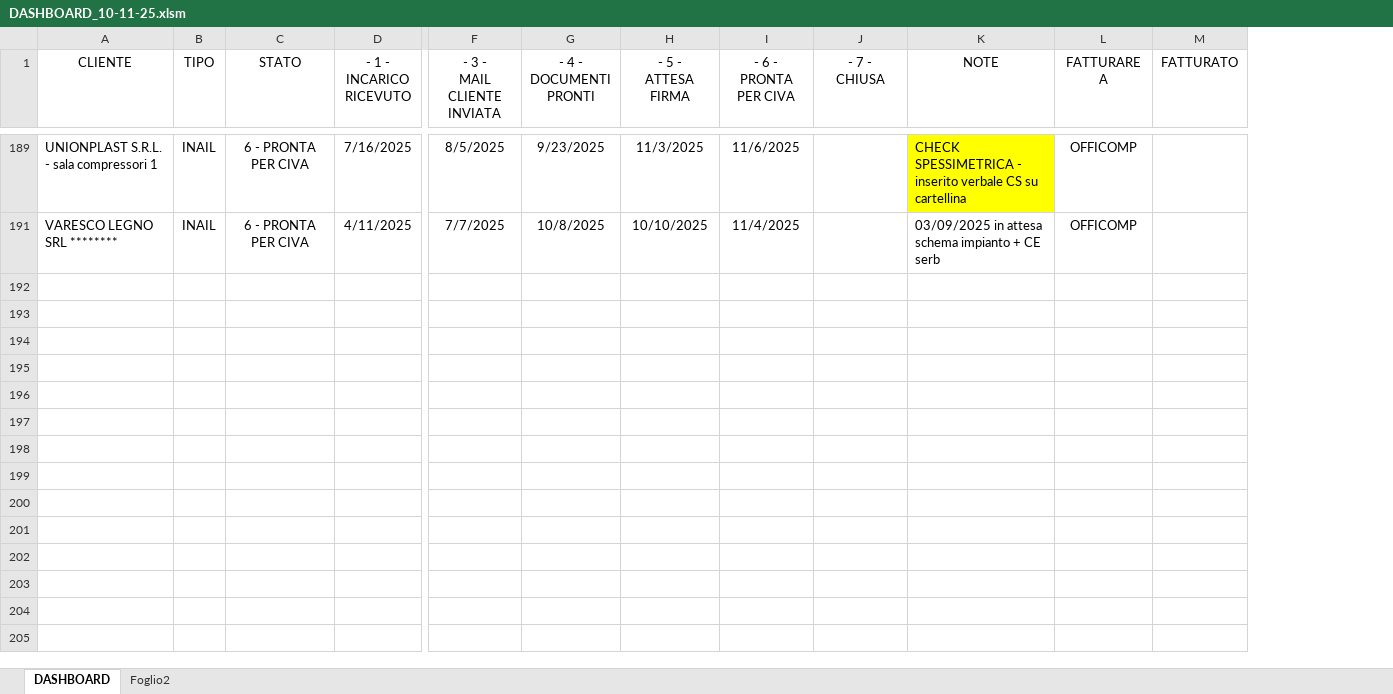
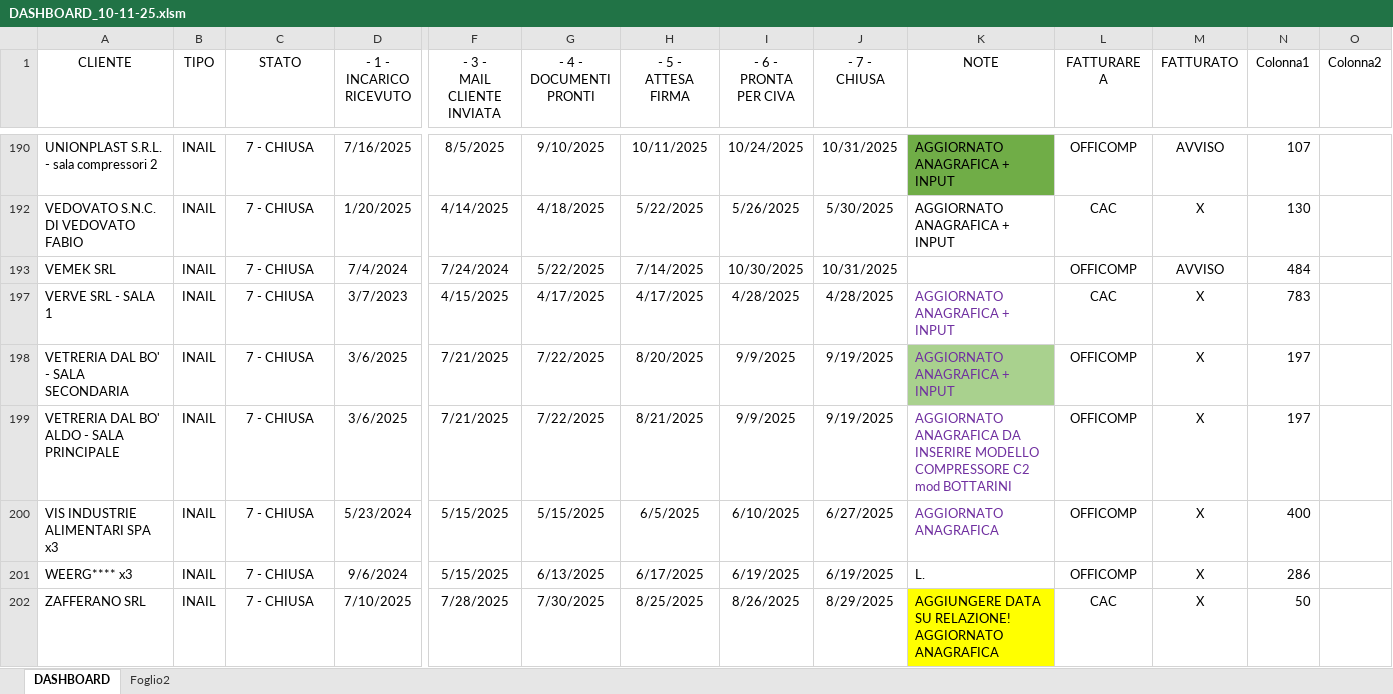
Before and after one commit to studiobertin-boop/OFF-TICKET_UT, an Excel workbook: DOCUMENTAZIONE/DASHBOARD_10-11-25.xlsm, sheet DASHBOARD, drawn as a sheet; only a part is shown, gaps mark what is left out; values as stored, in another font and other column widths than the file's, no borders; conditional formats and table styles not drawn; removed rows and columns are numbered as before the commit, all else as after; rows hold the shown columns only; the diff covers the shown part only; the diff names each change by its address in the sheet, - before the commit and + after, or states it on an @@ line.

```diff
--- a/DOCUMENTAZIONE/DASHBOARD_10-11-25.xlsm (sheet DASHBOARD)
+++ b/DOCUMENTAZIONE/DASHBOARD_10-11-25.xlsm (sheet DASHBOARD)
+column N (Colonna1), row 190: 107
+column O (Colonna2), empty
-A190 (CLIENTE): UNIONPLAST S.R.L. - sala compressori 1
+A190 (CLIENTE): UNIONPLAST S.R.L. - sala compressori 2
-C190 (STATO): 6 - PRONTA PER CIVA
+C190 (STATO): 7 - CHIUSA
-G190 (- 4 - DOCUMENTI PRONTI): 9/23/2025
+G190 (- 4 - DOCUMENTI PRONTI): 9/10/2025
-H190 (- 5 - ATTESA FIRMA): 11/3/2025
+H190 (- 5 - ATTESA FIRMA): 10/11/2025
-I190 (- 6 - PRONTA PER CIVA): 11/6/2025
+I190 (- 6 - PRONTA PER CIVA): 10/24/2025
-J190 (- 7 - CHIUSA): (empty)
+J190 (- 7 - CHIUSA): 10/31/2025
-K190 (NOTE): CHECK SPESSIMETRICA - inserito verbale CS su cartellina
+K190 (NOTE): AGGIORNATO ANAGRAFICA + INPUT
-K190 fill: #FFFF00
+K190 fill: #70AD47
-M190 (FATTURATO): (empty)
+M190 (FATTURATO): AVVISO
@@ row 191 hidden: VARESCO LEGNO SRL ******** | INAIL | 6 - PRONTA PER CIVA | 4/11/2025 | 7/7/2025 | 10/8/2025 | 10/10/2025 | 11/4/2025 |  | 03/09/2025 in attesa schema impianto + CE serb | OFFICOMP @@
+row 192: VEDOVATO S.N.C. DI VEDOVATO FABIO | INAIL | 7 - CHIUSA | 1/20/2025 | 4/14/2025 | 4/18/2025 | 5/22/2025 | 5/26/2025 | 5/30/2025 | AGGIORNATO ANAGRAFICA + INPUT | CAC | X | 130
+row 193: VEMEK SRL | INAIL | 7 - CHIUSA | 7/4/2024 | 7/24/2024 | 5/22/2025 | 7/14/2025 | 10/30/2025 | 10/31/2025 |  | OFFICOMP | AVVISO | 484
+row 197: VERVE SRL - SALA 1 | INAIL | 7 - CHIUSA | 3/7/2023 | 4/15/2025 | 4/17/2025 | 4/17/2025 | 4/28/2025 | 4/28/2025 | AGGIORNATO ANAGRAFICA + INPUT | CAC | X | 783
+row 198: VETRERIA DAL BO' - SALA SECONDARIA | INAIL | 7 - CHIUSA | 3/6/2025 | 7/21/2025 | 7/22/2025 | 8/20/2025 | 9/9/2025 | 9/19/2025 | AGGIORNATO ANAGRAFICA + INPUT | OFFICOMP | X | 197
+row 199: VETRERIA DAL BO' ALDO - SALA PRINCIPALE | INAIL | 7 - CHIUSA | 3/6/2025 | 7/21/2025 | 7/22/2025 | 8/21/2025 | 9/9/2025 | 9/19/2025 | AGGIORNATO ANAGRAFICA DA INSERIRE MODELLO COMPRESSORE C2 mod BOTTARINI | OFFICOMP | X | 197
+row 200: VIS INDUSTRIE ALIMENTARI SPA x3 | INAIL | 7 - CHIUSA | 5/23/2024 | 5/15/2025 | 5/15/2025 | 6/5/2025 | 6/10/2025 | 6/27/2025 | AGGIORNATO ANAGRAFICA | OFFICOMP | X | 400
+row 201: WEERG**** x3 | INAIL | 7 - CHIUSA | 9/6/2024 | 5/15/2025 | 6/13/2025 | 6/17/2025 | 6/19/2025 | 6/19/2025 | L. | OFFICOMP | X | 286
+row 202: ZAFFERANO SRL | INAIL | 7 - CHIUSA | 7/10/2025 | 7/28/2025 | 7/30/2025 | 8/25/2025 | 8/26/2025 | 8/29/2025 | AGGIUNGERE DATA SU RELAZIONE! AGGIORNATO ANAGRAFICA | CAC | X | 50
```
Also changed, not shown: 93 added rows and 6 hidden or unhidden rows elsewhere in this sheet, 38 other files.
